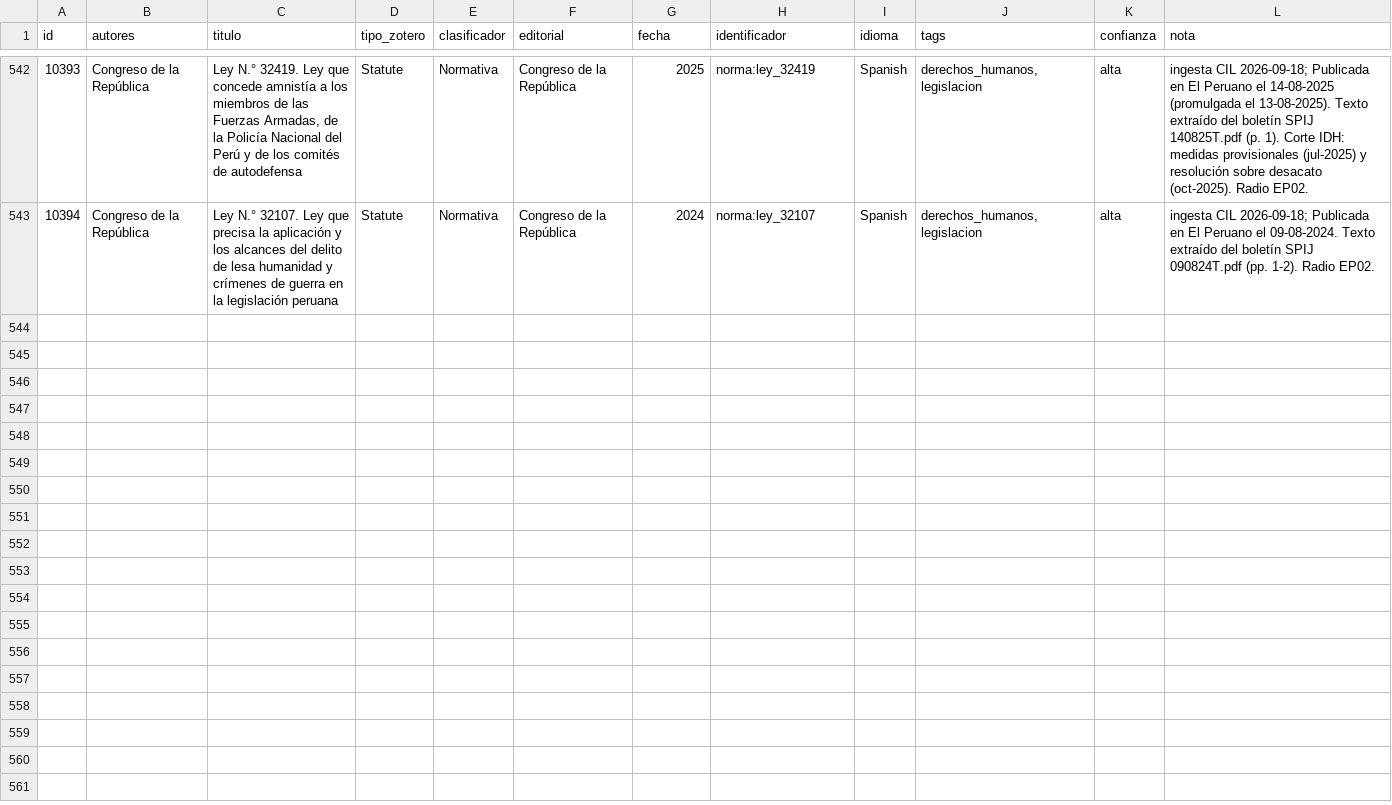
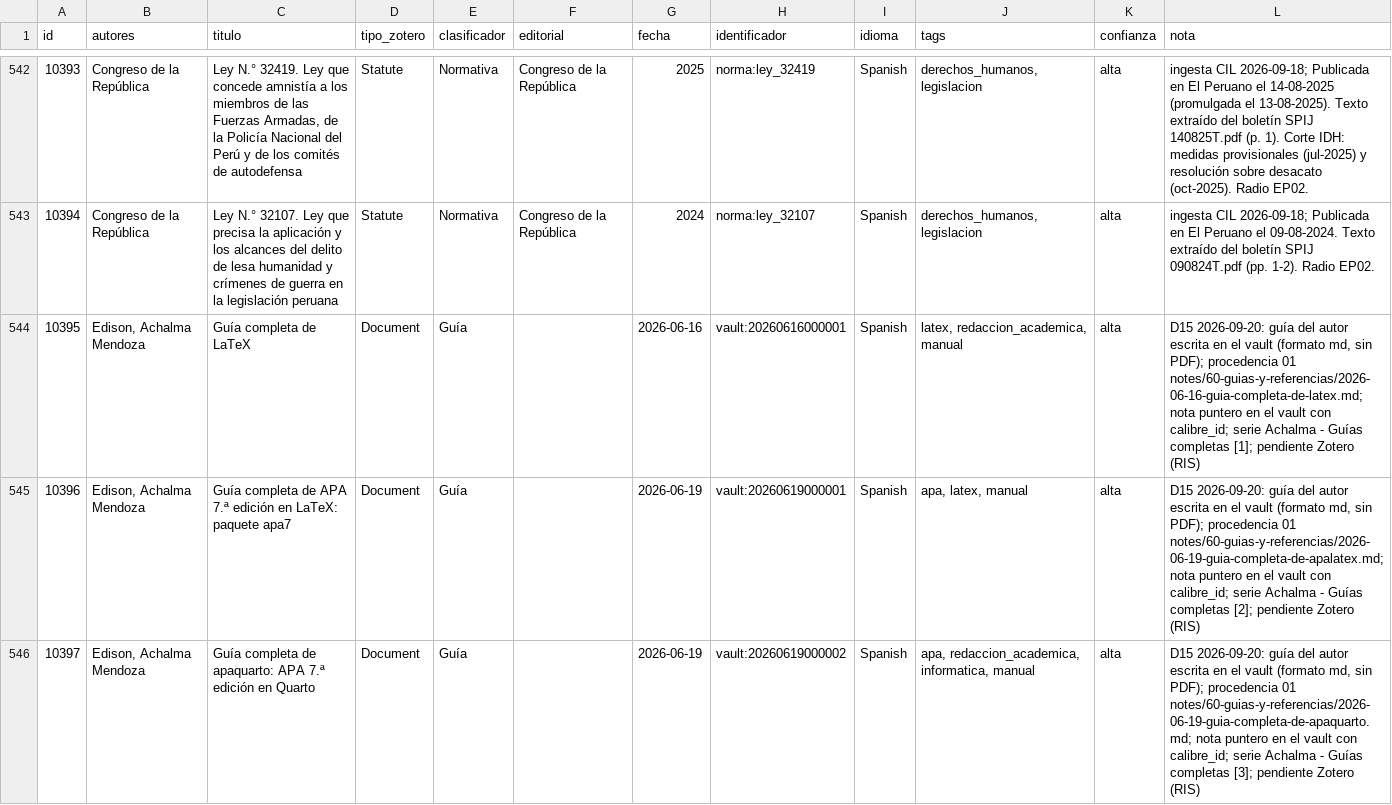
Before and after one commit to achalmed/scripts_for_calibre, a TSV file: script_catalogacion_biblioteca/resumen_catalogacion.tsv, drawn as a sheet; only a part is shown, gaps mark what is left out; the diff covers the shown part only; the diff names each change by its address in the sheet, - before the commit and + after, or states it on an @@ line.

```diff
--- a/script_catalogacion_biblioteca/resumen_catalogacion.tsv
+++ b/script_catalogacion_biblioteca/resumen_catalogacion.tsv
+row 544: 10395 | Edison, Achalma Mendoza | Guía completa de LaTeX | Document | Guía |  | 2026-06-16 | vault:20260616000001 | Spanish | latex, redaccion_academica, manual | alta | D15 2026-09-20: guía del autor escrita en el vault (formato md, sin PDF); procedencia 01 notes/60-guias-y-referencias/2026-06-16-guia-completa-de-latex.md; nota puntero en el vault con calibre_id; serie Achalma - Guías completas [1]; pendiente Zotero (RIS)
+row 545: 10396 | Edison, Achalma Mendoza | Guía completa de APA 7.ª edición en LaTeX: paquete apa7 | Document | Guía |  | 2026-06-19 | vault:20260619000001 | Spanish | apa, latex, manual | alta | D15 2026-09-20: guía del autor escrita en el vault (formato md, sin PDF); procedencia 01 notes/60-guias-y-referencias/2026-06-19-guia-completa-de-apalatex.md; nota puntero en el vault con calibre_id; serie Achalma - Guías completas [2]; pendiente Zotero (RIS)
+row 546: 10397 | Edison, Achalma Mendoza | Guía completa de apaquarto: APA 7.ª edición en Quarto | Document | Guía |  | 2026-06-19 | vault:20260619000002 | Spanish | apa, redaccion_academica, informatica, manual | alta | D15 2026-09-20: guía del autor escrita en el vault (formato md, sin PDF); procedencia 01 notes/60-guias-y-referencias/2026-06-19-guia-completa-de-apaquarto.md; nota puntero en el vault con calibre_id; serie Achalma - Guías completas [3]; pendiente Zotero (RIS)
```
Also changed, not shown: 9 added rows elsewhere in this file, 12 other files.
